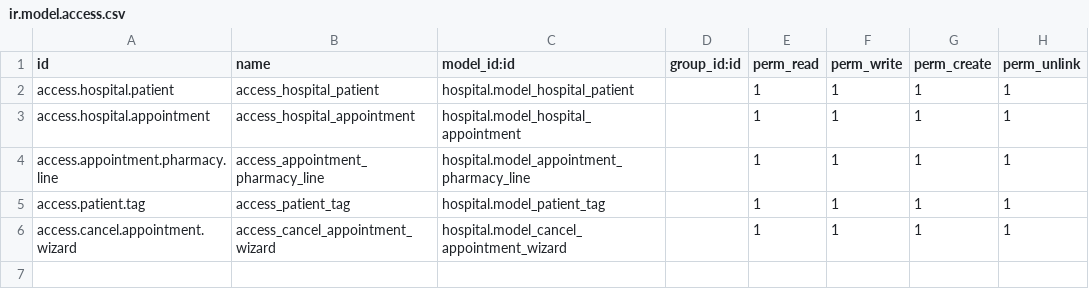
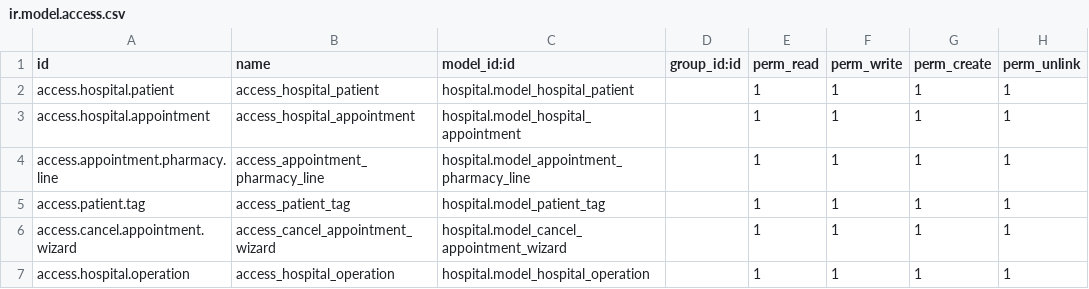
Before and after one commit to mahmodDAHOL/odoo_hospital_app, a CSV file: hospital/security/ir.model.access.csv, drawn as a sheet.

Commit message:
add operation field for appointment form

```diff
--- a/hospital/security/ir.model.access.csv
+++ b/hospital/security/ir.model.access.csv
@@ -6 +6,2 @@ access.patient.tag,access_patient_tag,hospital.model_patient_tag,,1,1,1,1
 access.cancel.appointment.wizard,access_cancel_appointment_wizard,hospital.model_cancel_appointment_wizard,,1,1,1,1
+access.hospital.operation,access_hospital_operation,hospital.model_hospital_operation,,1,1,1,1
```
Also changed, not shown: 6 other files.
